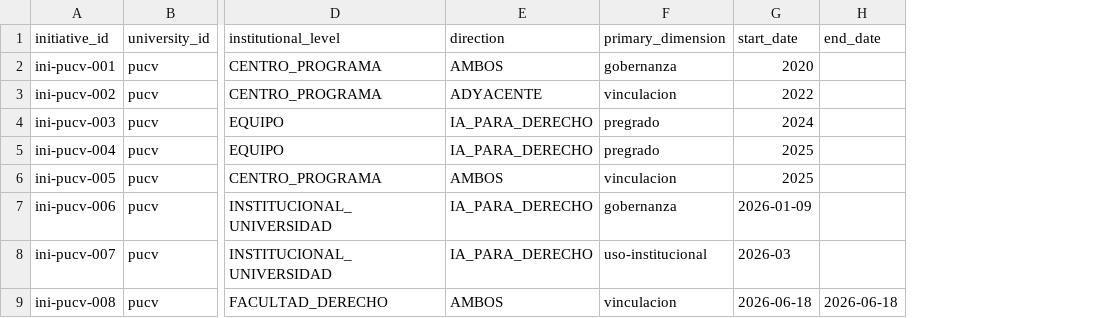
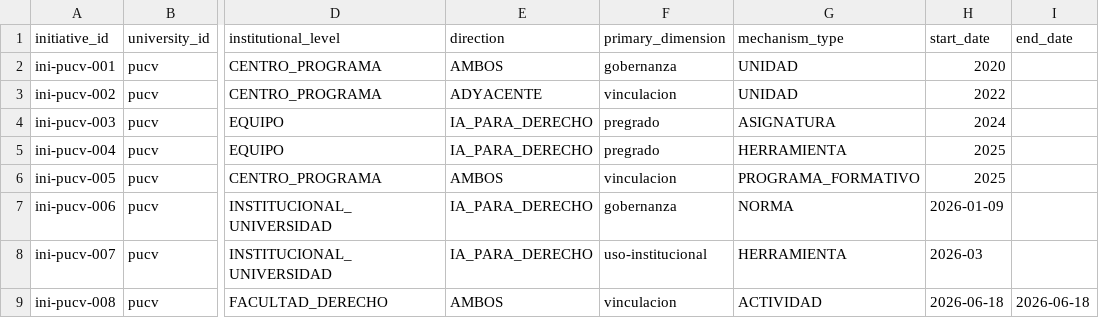
Before and after one commit to dojedacifuentes/aldunate_experimento02, a CSV file: content/reports/01_ia_escuelas_derecho_chile/canonical/dataset/iniciativas.csv, drawn as a sheet; only a part is shown, gaps mark what is left out; the diff names each change by its address in the sheet, - before the commit and + after, or states it on an @@ line.

```diff
--- a/content/reports/01_ia_escuelas_derecho_chile/canonical/dataset/iniciativas.csv
+++ b/content/reports/01_ia_escuelas_derecho_chile/canonical/dataset/iniciativas.csv
+column G (mechanism_type), rows 2-9: UNIDAD | UNIDAD | ASIGNATURA | HERRAMIENTA | PROGRAMA_FORMATIVO | NORMA | HERRAMIENTA | ACTIVIDAD
```
Also changed, not shown: 28 other files.
